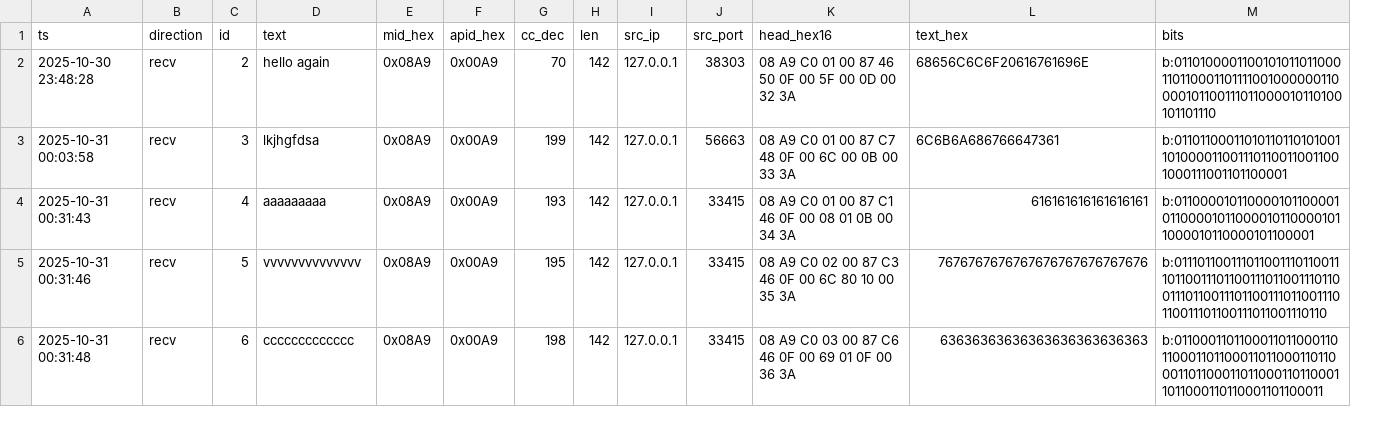
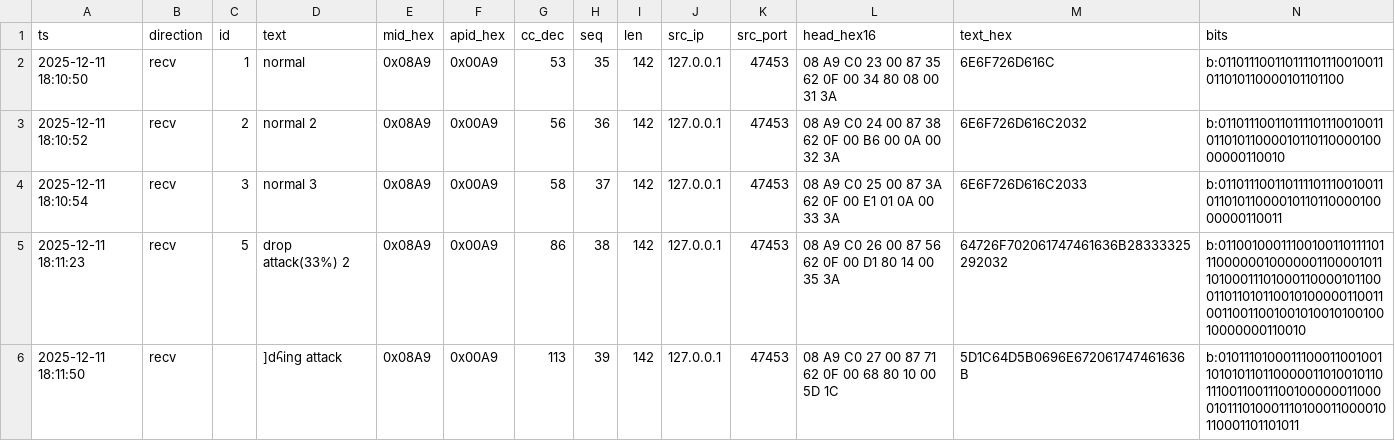
Before and after one commit to minseo2222/SatelliteComSim, a CSV file: src/newGS/log/sample_app_recv.csv, drawn as a sheet; only a part is shown; removed rows and columns are numbered as before the commit, all else as after; the diff covers the shown part only; the diff names each change by its address in the sheet, - before the commit and + after, or states it on an @@ line.

```diff
--- a/src/newGS/log/sample_app_recv.csv
+++ b/src/newGS/log/sample_app_recv.csv
+column H (seq), rows 3-6: 36 | 37 | 38 | 39
+row 2: 2025-12-11 18:10:50 | recv | 1 | normal | 0x08A9 | 0x00A9 | 53 | 35 | 142 | 127.0.0.1 | 47453 | 08 A9 C0 23 00 87 35 62 0F 00 34 80 08 00 31 3A | 6E6F726D616C | b:011011100110111101110010011011010110000101101100
-A3 (ts): 2025-10-30 23:48:28
+A3 (ts): 2025-12-11 18:10:52
-D3 (text): hello again
+D3 (text): normal 2
-G3 (cc_dec): 70
+G3 (cc_dec): 56
-K3 (src_port): 38303
+K3 (src_port): 47453
-L3 (head_hex16): …A9 C0 01 00 87 46 50 0F 00 5F 00 0D 00 32…
+L3 (head_hex16): …A9 C0 24 00 87 38 62 0F 00 B6 00 0A 00 32…
-M3 (text_hex): 68656C6C6F20616761696E
+M3 (text_hex): 6E6F726D616C2032
-N3 (bits): b:0110100001100101011011000110110001101111001000000110000101100111011000010110100101101110
+N3 (bits): b:0110111001101111011100100110110101100001011011000010000000110010
-A4 (ts): 2025-10-31 00:03:58
+A4 (ts): 2025-12-11 18:10:54
-D4 (text): lkjhgfdsa
+D4 (text): normal 3
-G4 (cc_dec): 199
+G4 (cc_dec): 58
-K4 (src_port): 56663
+K4 (src_port): 47453
-L4 (head_hex16): …A9 C0 01 00 87 C7 48 0F 00 6C 00 0B 00 33…
+L4 (head_hex16): …A9 C0 25 00 87 3A 62 0F 00 E1 01 0A 00 33…
-M4 (text_hex): 6C6B6A686766647361
+M4 (text_hex): 6E6F726D616C2033
-N4 (bits): b:011011000110101101101010011010000110011101100110011001000111001101100001
+N4 (bits): b:0110111001101111011100100110110101100001011011000010000000110011
-row 4: 2025-10-31 00:31:43 | recv | 4 | aaaaaaaaa | 0x08A9 | 0x00A9 | 193 | 142 | 127.0.0.1 | 33415 | 08 A9 C0 01 00 87 C1 46 0F 00 08 01 0B 00 34 3A | 616161616161616161 | b:011000010110000101100001011000010110000101100001011000010110000101100001
-A5 (ts): 2025-10-31 00:31:46
+A5 (ts): 2025-12-11 18:11:23
-D5 (text): vvvvvvvvvvvvvv
+D5 (text): drop attack(33%) 2
-G5 (cc_dec): 195
+G5 (cc_dec): 86
-K5:K6 (src_port): 33415
+K5:K6 (src_port): 47453
-L5 (head_hex16): …A9 C0 02 00 87 C3 46 0F 00 6C 80 10 00 35…
+L5 (head_hex16): …A9 C0 26 00 87 56 62 0F 00 D1 80 14 00 35…
-M5 (text_hex): 7676767676767676767676767676
+M5 (text_hex): 64726F702061747461636B28333325292032
-N5 (bits): b:0111011001110110011101100111011001110110011101100111011001110110011101100111011001110110011101100111011001110110
+N5 (bits): b:011001000111001001101111011100000010000001100001011101000111010001100001011000110110101100101000001100110011001100100101001010010010000000110010
-A6 (ts): 2025-10-31 00:31:48
+A6 (ts): 2025-12-11 18:11:50
-C6 (id): 6
+C6 (id): (empty)
-D6 (text): ccccccccccccc
+D6 (text): ]dհing attack
-G6 (cc_dec): 198
+G6 (cc_dec): 113
-L6 (head_hex16): …A9 C0 03 00 87 C6 46 0F 00 69 01 0F 00 36 3A
+L6 (head_hex16): …A9 C0 27 00 87 71 62 0F 00 68 80 10 00 5D 1C
-M6 (text_hex): 63636363636363636363636363
+M6 (text_hex): 5D1C64D5B0696E672061747461636B
-N6 (bits): b:01100011011000110110001101100011011000110110001101100011011000110110001101100011011000110110001101100011
+N6 (bits): b:010111010001110001100100110101011011000001101001011011100110011100100000011000010111010001110100011000010110001101101011
```
Also changed, not shown: 2 added rows, 2 removed rows and 45 edited cells elsewhere in this file, src/newGS/log/sample_app_sent.csv, 13 other files.
